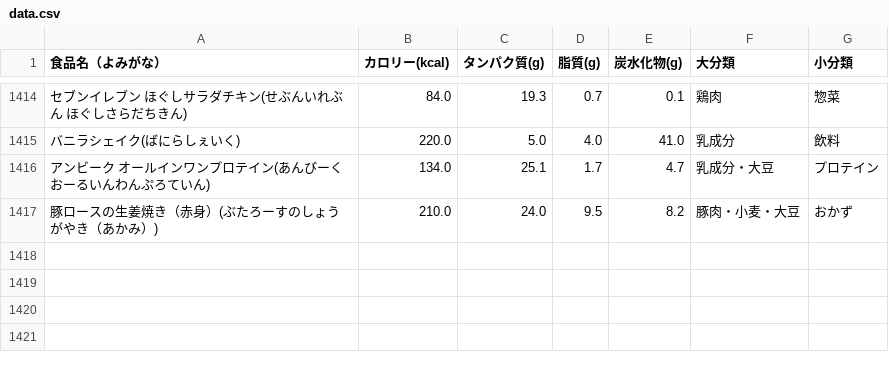
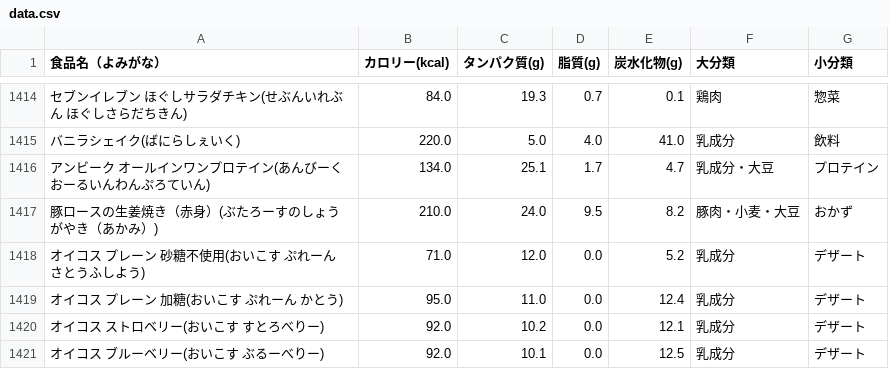
Before and after one commit to masazumikudou/pfc-counter, a CSV file: data.csv, drawn as a sheet; only a part is shown, gaps mark what is left out; the diff names each change by its address in the sheet, - before the commit and + after, or states it on an @@ line.

Commit message:
Update data.csv

```diff
--- a/data.csv
+++ b/data.csv
+row 1418: オイコス プレーン 砂糖不使用(おいこす ぷれーん さとうふしよう) | 71.0 | 12.0 | 0.0 | 5.2 | 乳成分 | デザート
+row 1419: オイコス プレーン 加糖(おいこす ぷれーん かとう) | 95.0 | 11.0 | 0.0 | 12.4 | 乳成分 | デザート
+row 1420: オイコス ストロベリー(おいこす すとろべりー) | 92.0 | 10.2 | 0.0 | 12.1 | 乳成分 | デザート
+row 1421: オイコス ブルーベリー(おいこす ぶるーべりー) | 92.0 | 10.1 | 0.0 | 12.5 | 乳成分 | デザート
```
